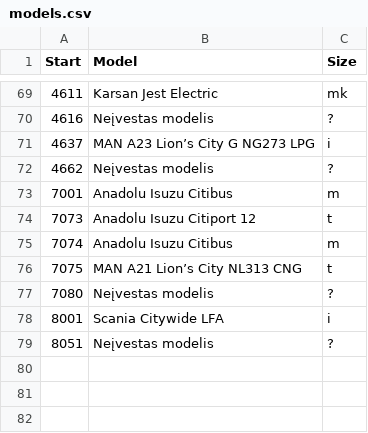
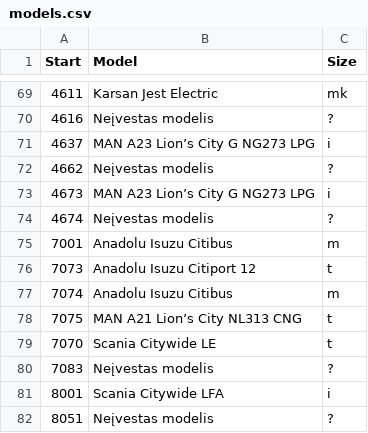
Before and after one commit to Lanxtot/stops, a CSV file: models.csv, drawn as a sheet; only a part is shown, gaps mark what is left out.

```diff
--- a/models.csv
+++ b/models.csv
@@ -72,2 +72,4 @@ Start,Model,Size
 4662,Neįvestas modelis,?
+4673,MAN A23 Lion’s City G NG273 LPG,i
+4674,Neįvestas modelis,?
 7001,Anadolu Isuzu Citibus,m
@@ -76,3 +78,4 @@ Start,Model,Size
 7075,MAN A21 Lion’s City NL313 CNG,t
-7080,Neįvestas modelis,?
+7070,Scania Citywide LE,t
+7083,Neįvestas modelis,?
 8001,Scania Citywide LFA,i
```
Also changed, not shown: exceptions.csv, stops.csv, 4 other files.
